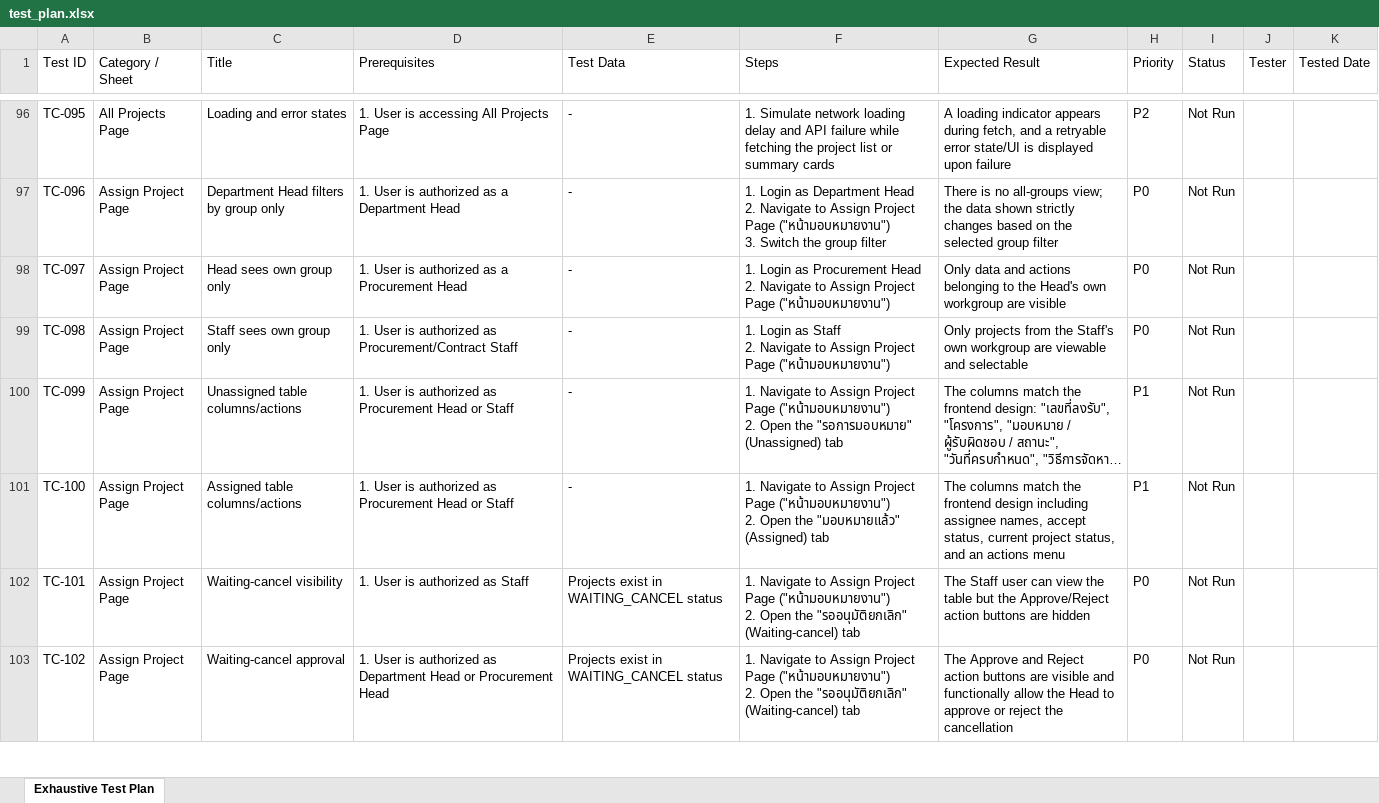
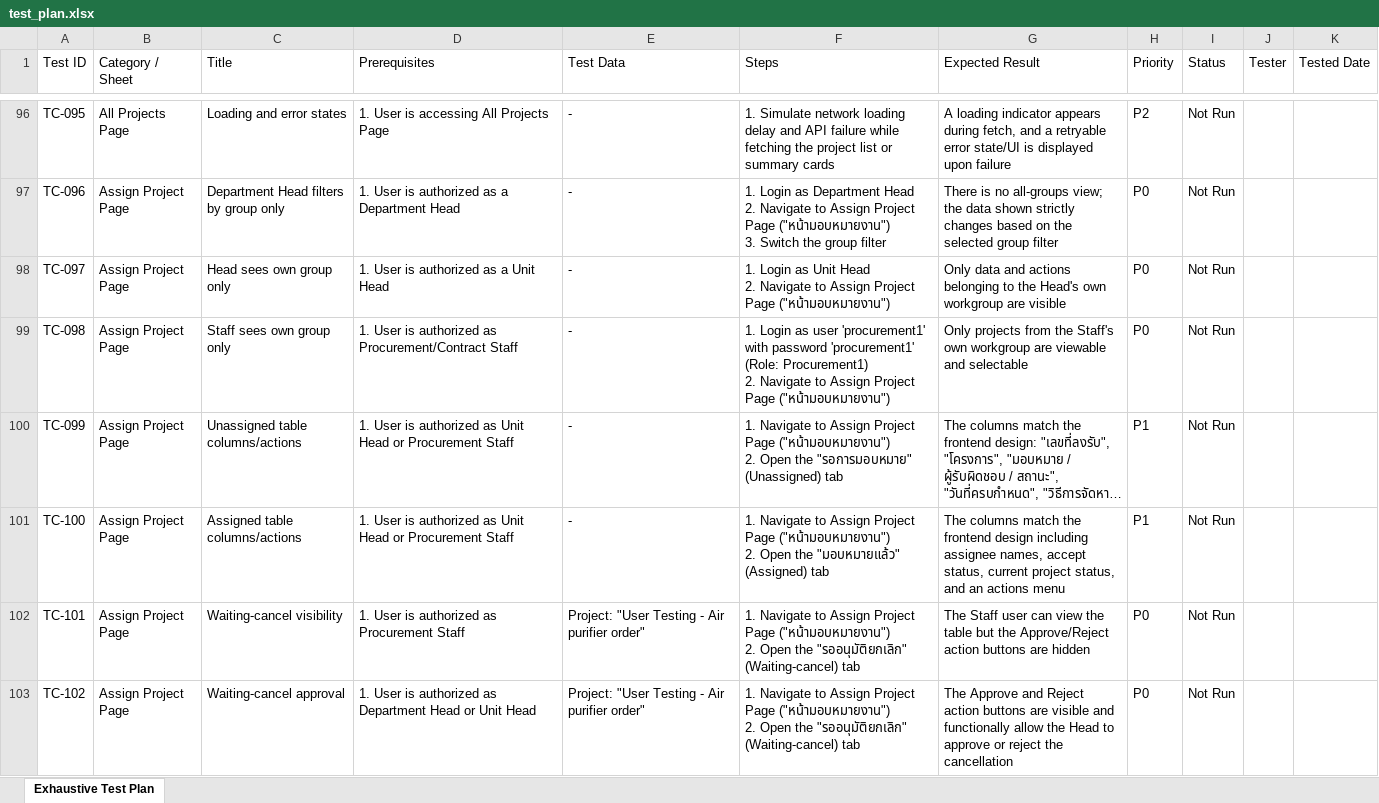
Before and after one commit to capmoo-capstone/e2e-test, an Excel workbook: test_plan.xlsx, sheet Exhaustive Test Plan, drawn as a sheet; only a part is shown, gaps mark what is left out; long unchanged cells end in …; values as stored, in another font and other column widths than the file's, no borders; table styles not drawn; ↵ is a line break in a cell; the diff covers the shown part only; the diff names each change by its address in the sheet, - before the commit and + after, or states it on an @@ line.

Commit message:
feat: add E2E test scenarios for notifications and project assignment alongside helper utilities

```diff
--- a/test_plan.xlsx (sheet Exhaustive Test Plan)
+++ b/test_plan.xlsx (sheet Exhaustive Test Plan)
-D98 (Prerequisites): 1. User is authorized as a Procurement Head
+D98 (Prerequisites): 1. User is authorized as a Unit Head
-F98 (Steps): …Login as Procurement Head ↵ 2.…
+F98 (Steps): …Login as Unit Head ↵ 2.…
-F99 (Steps): …Login as Staff ↵ 2. Navigate…
+F99 (Steps): …Login as user 'procurement1' with password 'procurement1' (Role: Procurement1) ↵ 2. Navigate…
-D100:D101 (Prerequisites): …authorized as Procurement Head or Staff
+D100:D101 (Prerequisites): …authorized as Unit Head or Procurement Staff
-D102 (Prerequisites): 1. User is authorized as Staff
+D102 (Prerequisites): 1. User is authorized as Procurement Staff
-E102:E103 (Test Data): Projects exist in WAITING_CANCEL status
+E102:E103 (Test Data): Project: "User Testing - Air purifier order"
-D103 (Prerequisites): …Head or Procurement Head
+D103 (Prerequisites): …Head or Unit Head
```
Also changed, not shown: 137 edited cells elsewhere in this sheet, 1 other file.
